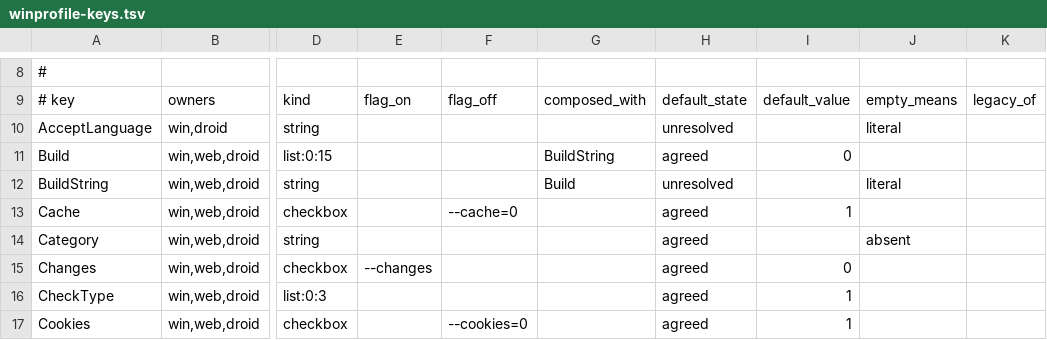
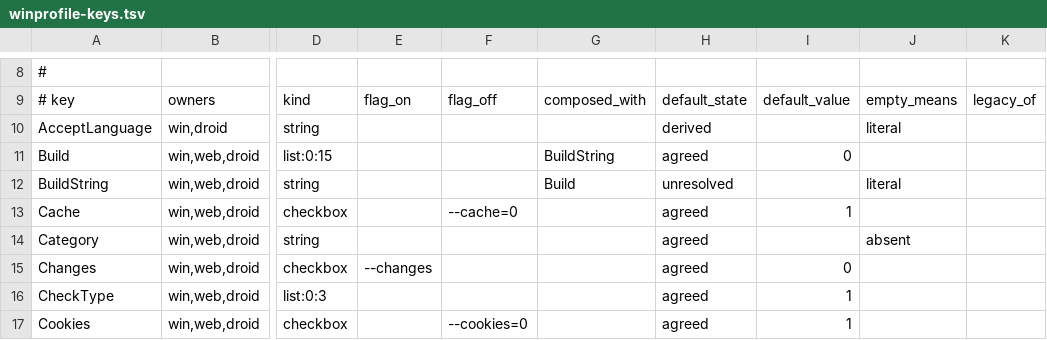
Before and after one commit to xroche/httrack, a TSV file: winprofile-keys.tsv, drawn as a sheet; only a part is shown, gaps mark what is left out; the diff names each change by its address in the sheet, - before the commit and + after, or states it on an @@ line.

```diff
--- a/winprofile-keys.tsv
+++ b/winprofile-keys.tsv
-H10: unresolved
+H10: derived
```
Also changed, not shown: 2 other files.
